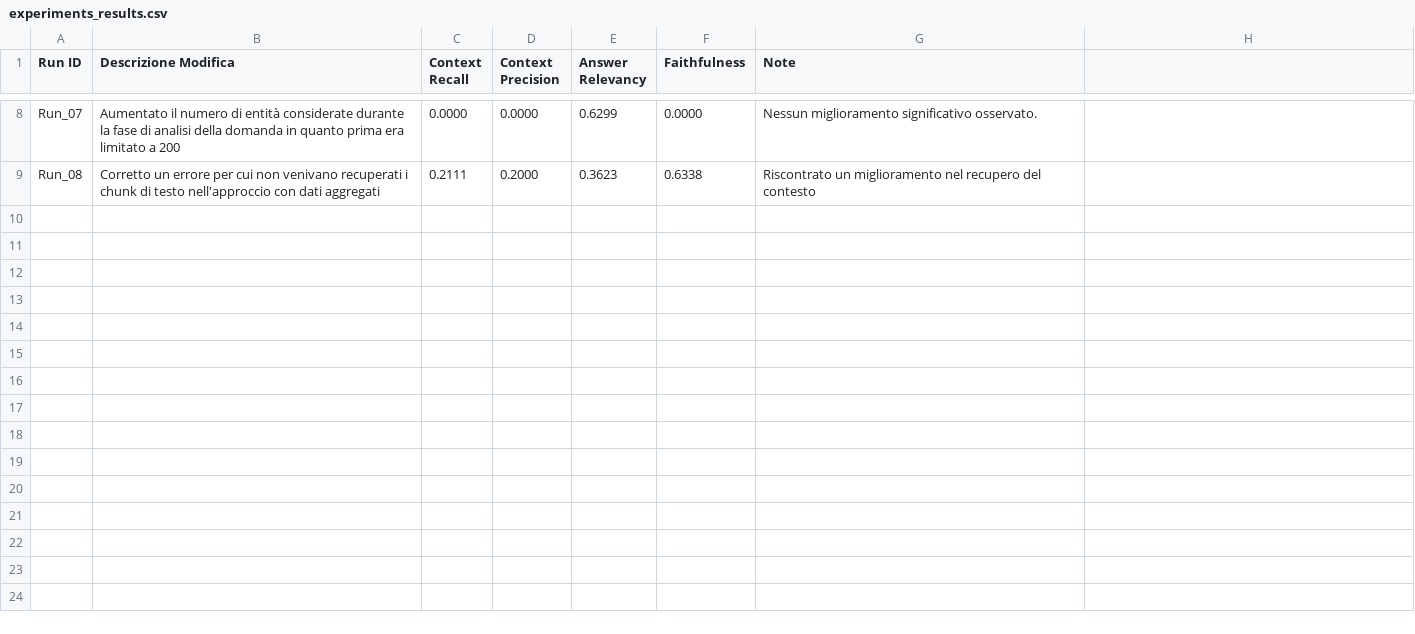
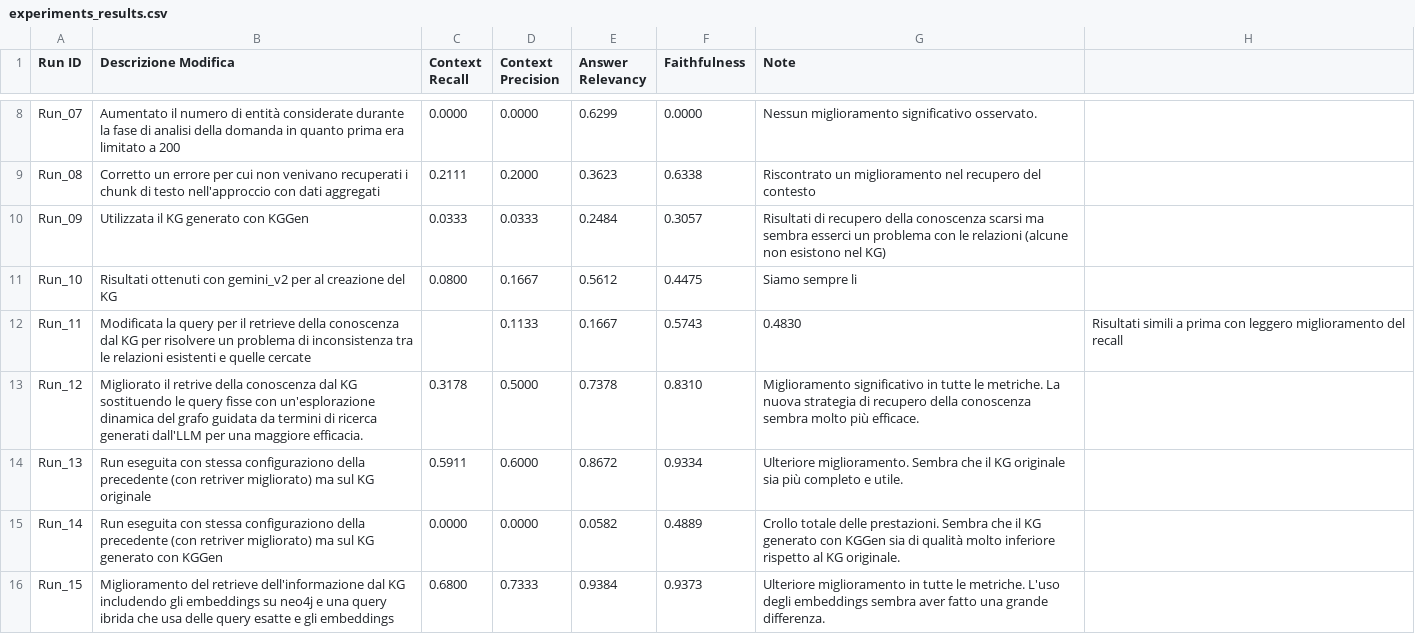
Before and after one commit to MicheleMinervini06/Natural-Language-Processing-Project, a CSV file: data/evaluation_results/experiments_results.csv, drawn as a sheet; only a part is shown, gaps mark what is left out.

```diff
--- a/data/evaluation_results/experiments_results.csv
+++ b/data/evaluation_results/experiments_results.csv
@@ -9 +9,8 @@ Run_07, Aumentato il numero di entità considerate durante la fase di analisi de
 Run_08, Corretto un errore per cui non venivano recuperati i chunk di testo nell'approccio con dati aggregati, 0.2111, 0.2000, 0.3623, 0.6338, Riscontrato un miglioramento nel recupero del contesto
+Run_09, Utilizzata il KG generato con KGGen, 0.0333, 0.0333, 0.2484, 0.3057, Risultati di recupero della conoscenza scarsi ma sembra esserci un problema con le relazioni (alcune non esistono nel KG)
+Run_10, Risultati ottenuti con gemini_v2 per al creazione del KG, 0.0800, 0.1667, 0.5612, 0.4475, Siamo sempre li
+Run_11, Modificata la query per il retrieve della conoscenza dal KG per risolvere un problema di inconsistenza tra le relazioni esistenti e quelle cercate,,0.1133, 0.1667, 0.5743, 0.4830, Risultati simili a prima con leggero miglioramento del recall
+Run_12, Migliorato il retrive della conoscenza dal KG sostituendo le query fisse con un'esplorazione dinamica del grafo guidata da termini di ricerca generati dall'LLM per una maggiore efficacia., 0.3178, 0.5000, 0.7378, 0.8310, Miglioramento significativo in tutte le metriche. La nuova strategia di recupero della conoscenza sembra molto più efficace.
+Run_13, Run eseguita con stessa configuraziono della precedente (con retriver migliorato) ma sul KG originale, 0.5911, 0.6000, 0.8672, 0.9334, Ulteriore miglioramento. Sembra che il KG originale sia più completo e utile.
+Run_14, Run eseguita con stessa configuraziono della precedente (con retriver migliorato) ma sul KG generato con KGGen, 0.0000, 0.0000, 0.0582, 0.4889, Crollo totale delle prestazioni. Sembra che il KG generato con KGGen sia di qualità molto inferiore rispetto al KG originale.
+Run_15, Miglioramento del retrieve dell'informazione dal KG includendo gli embeddings su neo4j e una query ibrida che usa delle query esatte e gli embeddings, 0.6800, 0.7333, 0.9384, 0.9373, Ulteriore miglioramento in tutte le metriche. L'uso degli embeddings sembra aver fatto una grande differenza.
```
Also changed, not shown: 19 other files.
